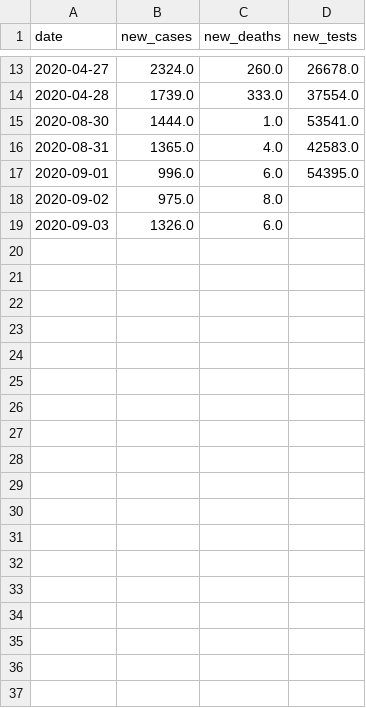
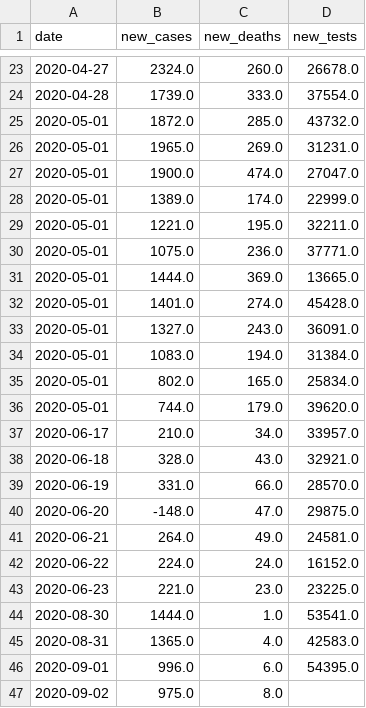
Before and after one commit to geff-ghost/DATA-SCIENCE, a CSV file: italy-covid-daywise.csv, drawn as a sheet; only a part is shown, gaps mark what is left out; the shorter side is filled out with more unchanged rows; the diff covers the shown part only; the diff names each change by its address in the sheet, - before the commit and + after, or states it on an @@ line.

Commit message:
Analysing Data from data frames

```diff
--- a/italy-covid-daywise.csv
+++ b/italy-covid-daywise.csv
+row 25: 2020-05-01 | 1872.0 | 285.0 | 43732.0
+row 26: 2020-05-01 | 1965.0 | 269.0 | 31231.0
+row 27: 2020-05-01 | 1900.0 | 474.0 | 27047.0
+row 28: 2020-05-01 | 1389.0 | 174.0 | 22999.0
+row 29: 2020-05-01 | 1221.0 | 195.0 | 32211.0
+row 30: 2020-05-01 | 1075.0 | 236.0 | 37771.0
+row 31: 2020-05-01 | 1444.0 | 369.0 | 13665.0
+row 32: 2020-05-01 | 1401.0 | 274.0 | 45428.0
+row 33: 2020-05-01 | 1327.0 | 243.0 | 36091.0
+row 34: 2020-05-01 | 1083.0 | 194.0 | 31384.0
+row 35: 2020-05-01 | 802.0 | 165.0 | 25834.0
+row 36: 2020-05-01 | 744.0 | 179.0 | 39620.0
+row 37: 2020-06-17 | 210.0 | 34.0 | 33957.0
+row 38: 2020-06-18 | 328.0 | 43.0 | 32921.0
+row 39: 2020-06-19 | 331.0 | 66.0 | 28570.0
+row 40: 2020-06-20 | -148.0 | 47.0 | 29875.0
+row 41: 2020-06-21 | 264.0 | 49.0 | 24581.0
+row 42: 2020-06-22 | 224.0 | 24.0 | 16152.0
+row 43: 2020-06-23 | 221.0 | 23.0 | 23225.0
```
Also changed, not shown: 10 added rows elsewhere in this file, 1 other file.
